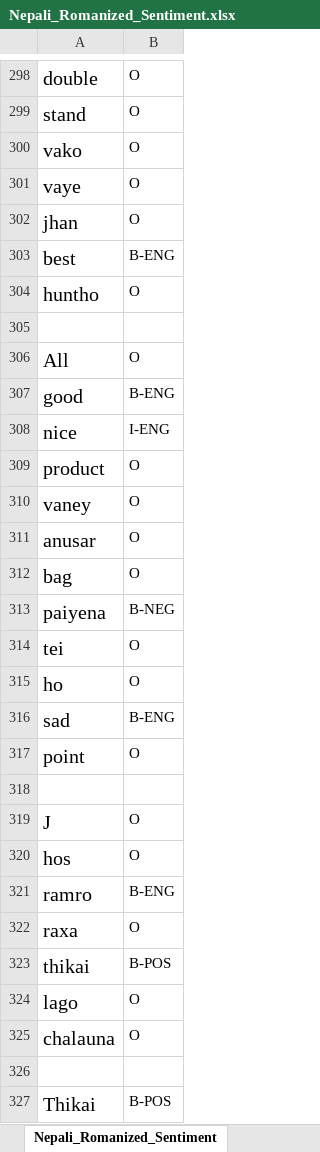
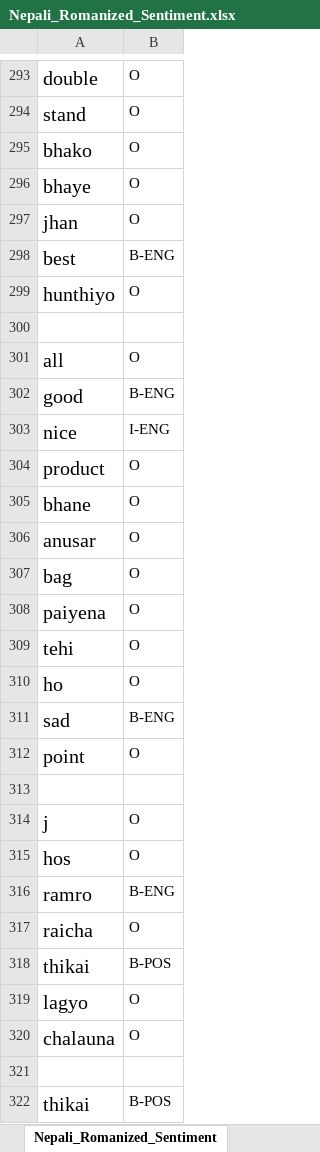
Before and after one commit to MansijRanjit/Project_Sentiment_Analysis, an Excel workbook: Nepali_Romanized_Sentiment.xlsx, sheet Nepali_Romanized_Sentiment, drawn as a sheet; only a part is shown, gaps mark what is left out; values as stored, in another font and other column widths than the file's, no borders; addresses are those after the commit; the diff covers the shown part only; the diff names each change by its address in the sheet, - before the commit and + after, or states it on an @@ line.

```diff
--- a/Nepali_Romanized_Sentiment.xlsx (sheet Nepali_Romanized_Sentiment)
+++ b/Nepali_Romanized_Sentiment.xlsx (sheet Nepali_Romanized_Sentiment)
-A295: vako
+A295: bhako
-A296: vaye
+A296: bhaye
-A299: huntho
+A299: hunthiyo
-A301: All
+A301: all
-A305: vaney
+A305: bhane
-B308: B-NEG
+B308: O
-A309: tei
+A309: tehi
-A314: J
+A314: j
-A317: raxa
+A317: raicha
-A319: lago
+A319: lagyo
-A322: Thikai
+A322: thikai
```
Also changed, not shown: 139 added rows, 110 removed rows, 7 moved rows, 990 edited cells and cell formats elsewhere in this sheet, 8 other files.
